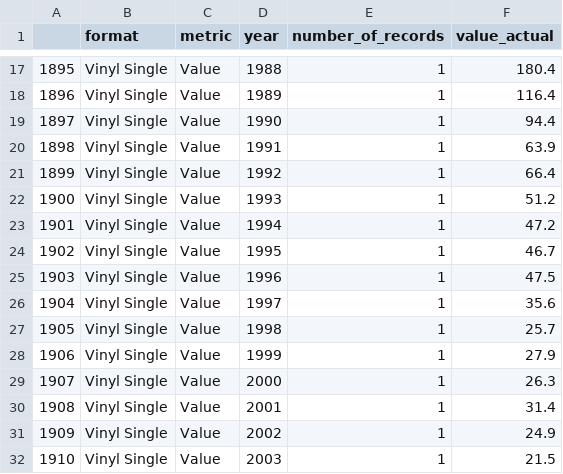
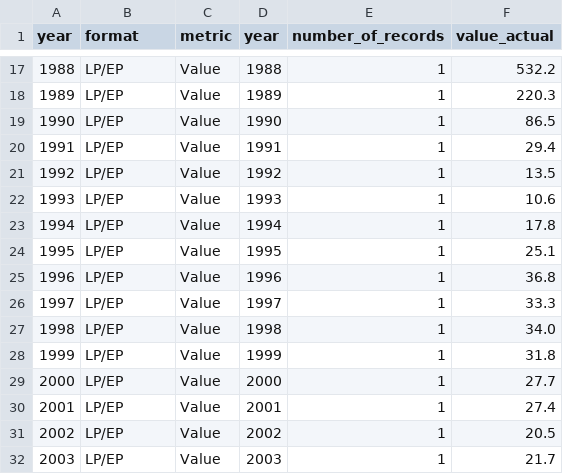
Before and after one commit to smythp/foundations-data-science, a CSV file: data/vinyl.csv, drawn as a sheet; only a part is shown, gaps mark what is left out; the diff covers the shown part only.

Commit message:
Updated vinyl data set

```diff
--- a/data/vinyl.csv
+++ b/data/vinyl.csv
@@ -1 +1 @@
-,format,metric,year,number_of_records,value_actual
+year,format,metric,year,number_of_records,value_actual
@@ -17,16 +17,16 @@
-1895,Vinyl Single,Value,1988,1,180.4
-1896,Vinyl Single,Value,1989,1,116.4
-1897,Vinyl Single,Value,1990,1,94.4
-1898,Vinyl Single,Value,1991,1,63.9
-1899,Vinyl Single,Value,1992,1,66.4
-1900,Vinyl Single,Value,1993,1,51.2
-1901,Vinyl Single,Value,1994,1,47.2
-1902,Vinyl Single,Value,1995,1,46.7
-1903,Vinyl Single,Value,1996,1,47.5
-1904,Vinyl Single,Value,1997,1,35.6
-1905,Vinyl Single,Value,1998,1,25.7
-1906,Vinyl Single,Value,1999,1,27.9
-1907,Vinyl Single,Value,2000,1,26.3
-1908,Vinyl Single,Value,2001,1,31.4
-1909,Vinyl Single,Value,2002,1,24.9
-1910,Vinyl Single,Value,2003,1,21.5
+1988,LP/EP,Value,1988,1,532.2
+1989,LP/EP,Value,1989,1,220.3
+1990,LP/EP,Value,1990,1,86.5
+1991,LP/EP,Value,1991,1,29.4
+1992,LP/EP,Value,1992,1,13.5
+1993,LP/EP,Value,1993,1,10.6
+1994,LP/EP,Value,1994,1,17.8
+1995,LP/EP,Value,1995,1,25.1
+1996,LP/EP,Value,1996,1,36.8
+1997,LP/EP,Value,1997,1,33.3
+1998,LP/EP,Value,1998,1,34.0
+1999,LP/EP,Value,1999,1,31.8
+2000,LP/EP,Value,2000,1,27.7
+2001,LP/EP,Value,2001,1,27.4
+2002,LP/EP,Value,2002,1,20.5
+2003,LP/EP,Value,2003,1,21.7
```
Also changed, not shown: 93 edited cells elsewhere in this file.
